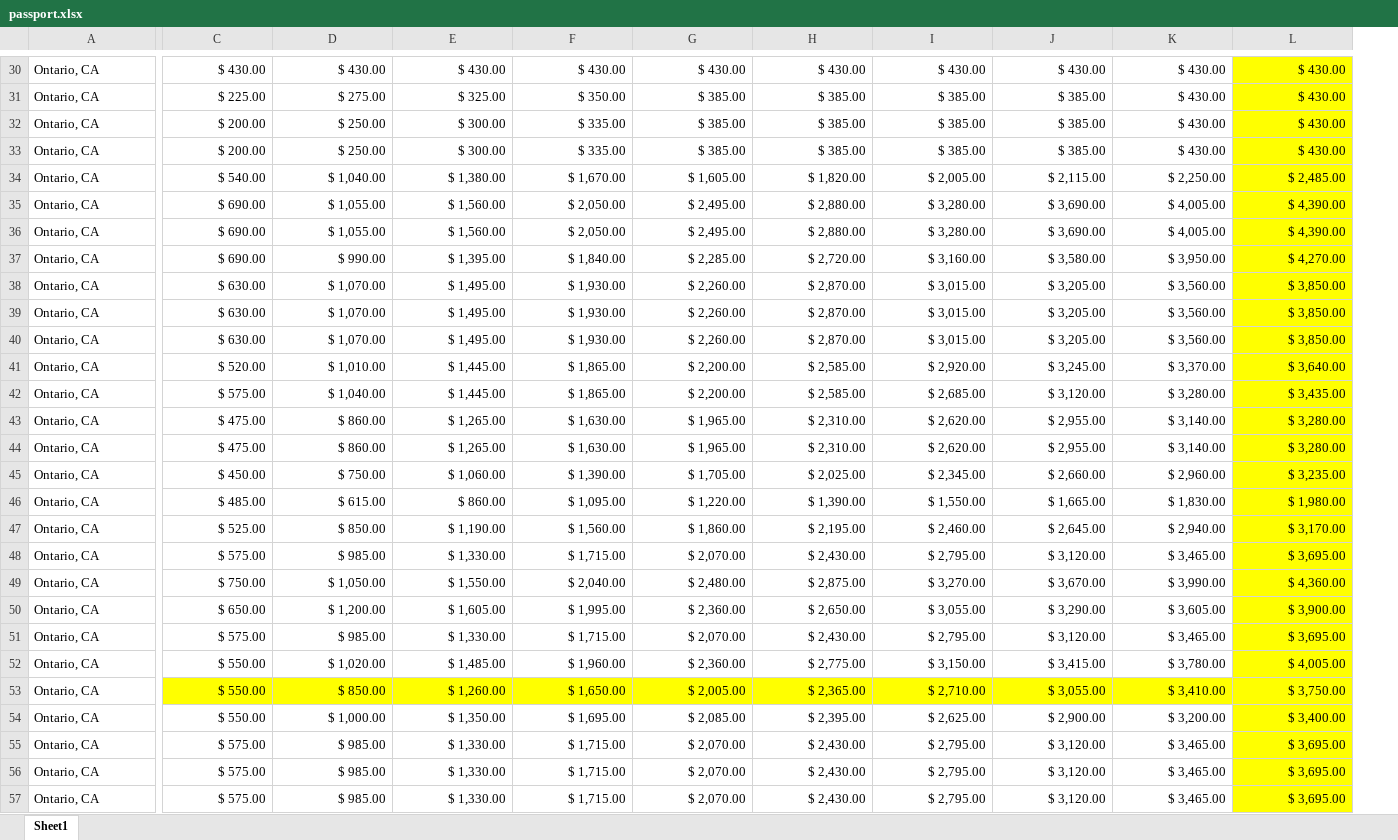
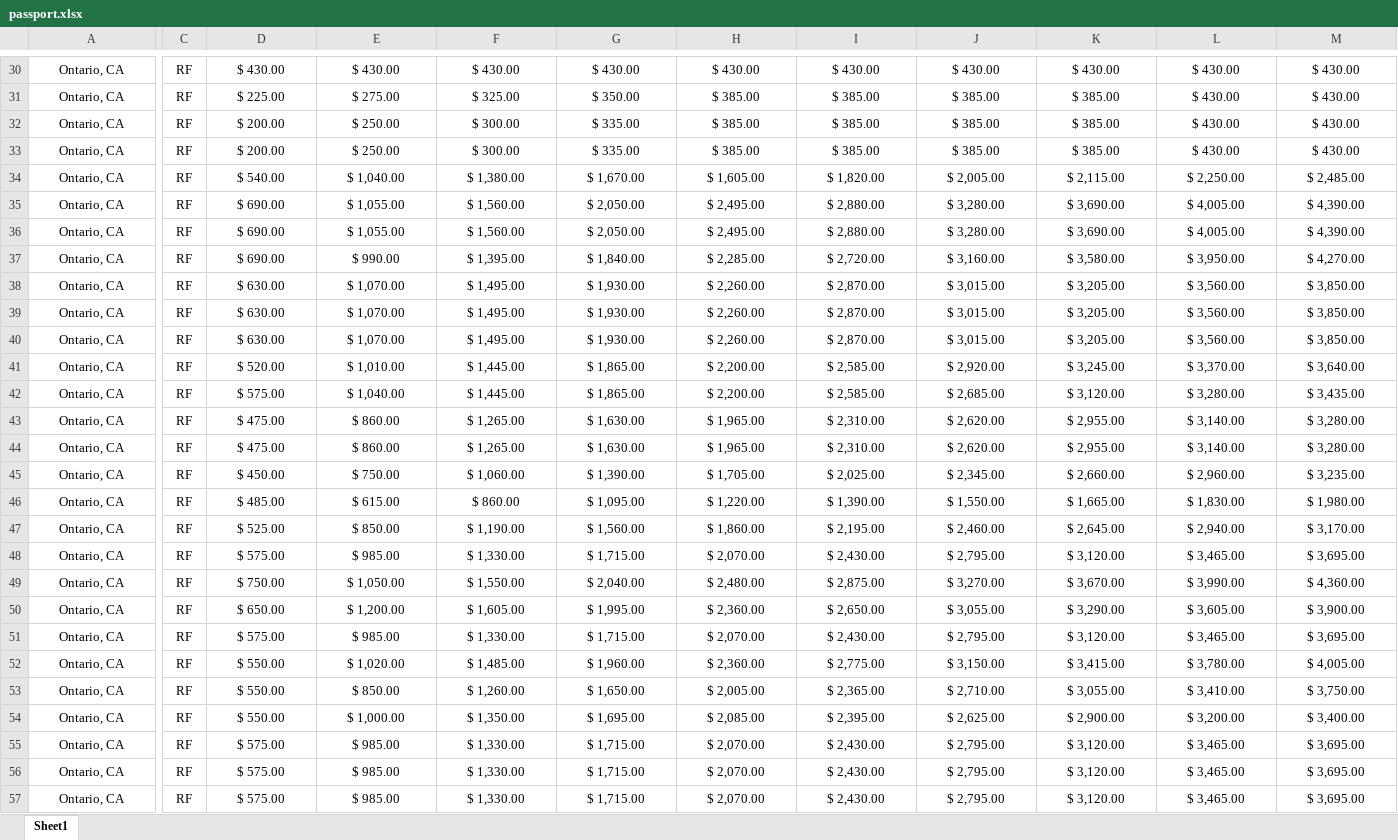
Before and after one commit to boalogistics/tms-load-robot, an Excel workbook: db/passport.xlsx, sheet Sheet1, drawn as a sheet; only a part is shown, gaps mark what is left out; values as stored, in another font and other column widths than the file's, no borders; conditional formats not drawn; addresses are those after the commit; the diff covers the shown part only; the diff names each change by its address in the sheet, - before the commit and + after, or states it on an @@ line.

```diff
--- a/db/passport.xlsx (sheet Sheet1)
+++ b/db/passport.xlsx (sheet Sheet1)
+column C, rows 30-57: all RF
-A30:A57 alignment: left
+A30:A57 alignment: center
-D30:M57 alignment: right
+D30:M57 alignment: center
-M30:M52 fill: #FFFF00
+M30:M52 fill: none
-D53:M53 fill: #FFFF00
+D53:M53 fill: none
-M54:M57 fill: #FFFF00
+M54:M57 fill: none
```
Also changed, not shown: 32 added rows, 2 edited cells and cell formats elsewhere in this sheet.
